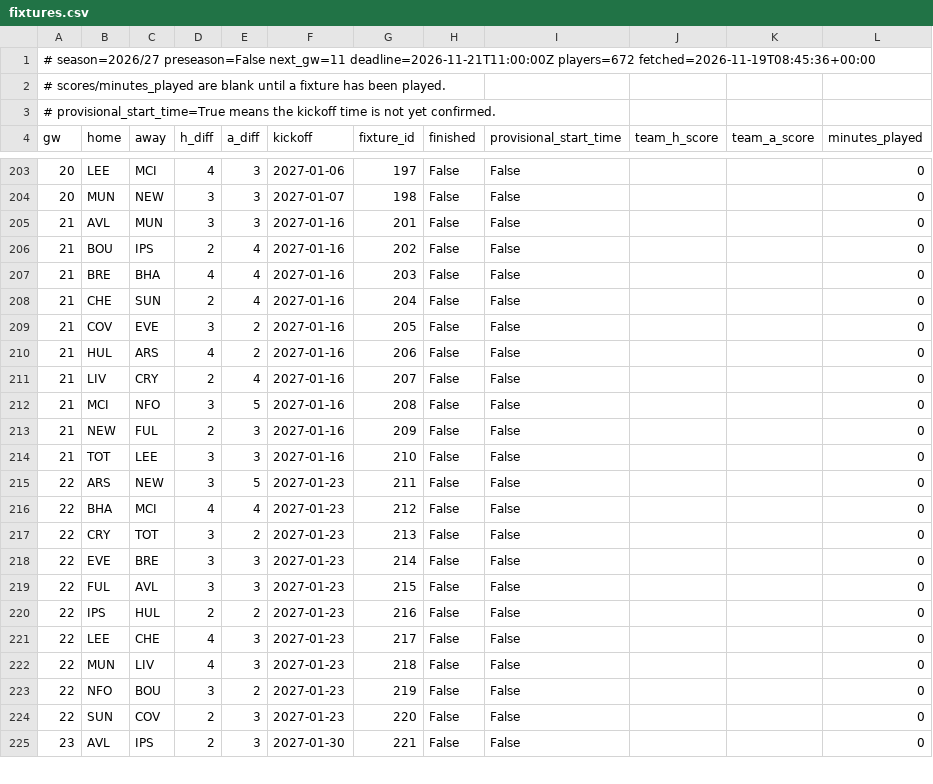
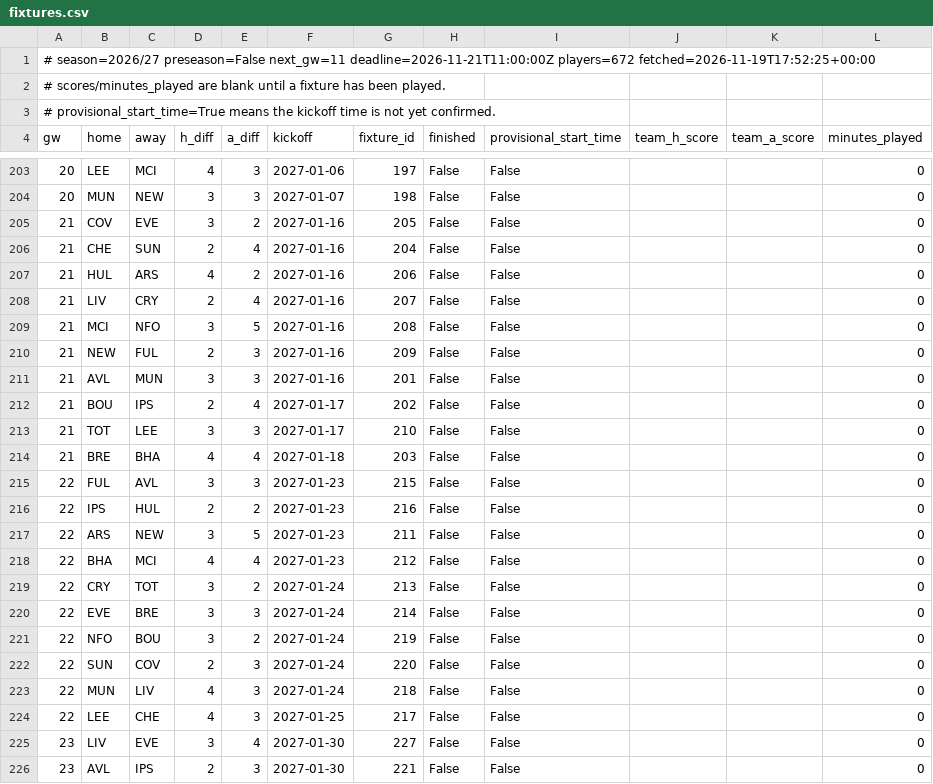
Before and after one commit to olly1928/fpl-mirror, a CSV file: data/fixtures.csv, drawn as a sheet; only a part is shown, gaps mark what is left out; the diff covers the shown part only.

```diff
--- a/data/fixtures.csv
+++ b/data/fixtures.csv
@@ -1,2 +1,2 @@
-# season=2026/27 preseason=False next_gw=11 deadline=2026-11-21T11:00:00Z players=672 fetched=2026-11-19T08:45:36+00:00
+# season=2026/27 preseason=False next_gw=11 deadline=2026-11-21T11:00:00Z players=672 fetched=2026-11-19T17:52:25+00:00
 # scores/minutes_played are blank until a fixture has been played.
@@ -204,7 +204,4 @@ gw,home,away,h_diff,a_diff,kickoff,fixture_id,finished,provisional_start_time,te
 20,MUN,NEW,3,3,2027-01-07,198,False,False,,,0
-21,AVL,MUN,3,3,2027-01-16,201,False,False,,,0
-21,BOU,IPS,2,4,2027-01-16,202,False,False,,,0
-21,BRE,BHA,4,4,2027-01-16,203,False,False,,,0
+21,COV,EVE,3,2,2027-01-16,205,False,False,,,0
 21,CHE,SUN,2,4,2027-01-16,204,False,False,,,0
-21,COV,EVE,3,2,2027-01-16,205,False,False,,,0
 21,HUL,ARS,4,2,2027-01-16,206,False,False,,,0
@@ -213,13 +210,17 @@ gw,home,away,h_diff,a_diff,kickoff,fixture_id,finished,provisional_start_time,te
 21,NEW,FUL,2,3,2027-01-16,209,False,False,,,0
-21,TOT,LEE,3,3,2027-01-16,210,False,False,,,0
+21,AVL,MUN,3,3,2027-01-16,201,False,False,,,0
+21,BOU,IPS,2,4,2027-01-17,202,False,False,,,0
+21,TOT,LEE,3,3,2027-01-17,210,False,False,,,0
+21,BRE,BHA,4,4,2027-01-18,203,False,False,,,0
+22,FUL,AVL,3,3,2027-01-23,215,False,False,,,0
+22,IPS,HUL,2,2,2027-01-23,216,False,False,,,0
 22,ARS,NEW,3,5,2027-01-23,211,False,False,,,0
 22,BHA,MCI,4,4,2027-01-23,212,False,False,,,0
-22,CRY,TOT,3,2,2027-01-23,213,False,False,,,0
-22,EVE,BRE,3,3,2027-01-23,214,False,False,,,0
-22,FUL,AVL,3,3,2027-01-23,215,False,False,,,0
-22,IPS,HUL,2,2,2027-01-23,216,False,False,,,0
-22,LEE,CHE,4,3,2027-01-23,217,False,False,,,0
-22,MUN,LIV,4,3,2027-01-23,218,False,False,,,0
-22,NFO,BOU,3,2,2027-01-23,219,False,False,,,0
-22,SUN,COV,2,3,2027-01-23,220,False,False,,,0
+22,CRY,TOT,3,2,2027-01-24,213,False,False,,,0
+22,EVE,BRE,3,3,2027-01-24,214,False,False,,,0
+22,NFO,BOU,3,2,2027-01-24,219,False,False,,,0
+22,SUN,COV,2,3,2027-01-24,220,False,False,,,0
+22,MUN,LIV,4,3,2027-01-24,218,False,False,,,0
+22,LEE,CHE,4,3,2027-01-25,217,False,False,,,0
+23,LIV,EVE,3,4,2027-01-30,227,False,False,,,0
 23,AVL,IPS,2,3,2027-01-30,221,False,False,,,0
```
Also changed, not shown: 1 added row, 2 removed rows and 20 edited cells elsewhere in this file, data/fdr.csv, data/fixture_stats.csv, 6 other files.
